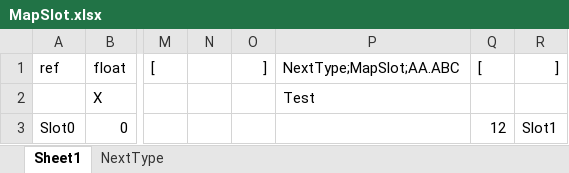
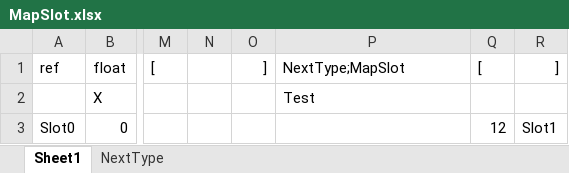
Before and after one commit to dajing1564335/ExcelBuilder, an Excel workbook: Data/Table/MapSlot.xlsx, sheet Sheet1, drawn as a sheet; only a part is shown, gaps mark what is left out; values as stored, in another font and other column widths than the file's, no borders; the diff names each change by its address in the sheet, - before the commit and + after, or states it on an @@ line.

```diff
--- a/Data/Table/MapSlot.xlsx (sheet Sheet1)
+++ b/Data/Table/MapSlot.xlsx (sheet Sheet1)
-P1: NextType;MapSlot;AA.ABC
+P1: NextType;MapSlot
```
Also changed, not shown: 2 other files.
